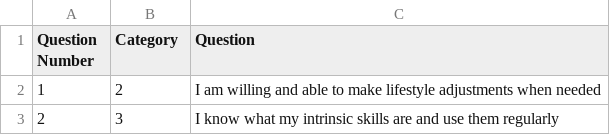
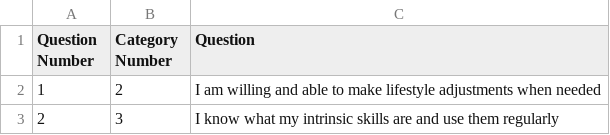
Before and after one commit to matievisthekat/scans, a CSV file: public/Navigating_Retirement/Questions.csv, drawn as a sheet; only a part is shown.

Commit message:
fix column name

```diff
--- a/public/Navigating_Retirement/Questions.csv
+++ b/public/Navigating_Retirement/Questions.csv
@@ -1,2 +1,2 @@
-Question Number,Category,Question
+Question Number,Category Number,Question
 1,2,I am willing and able to make lifestyle adjustments when needed
```
